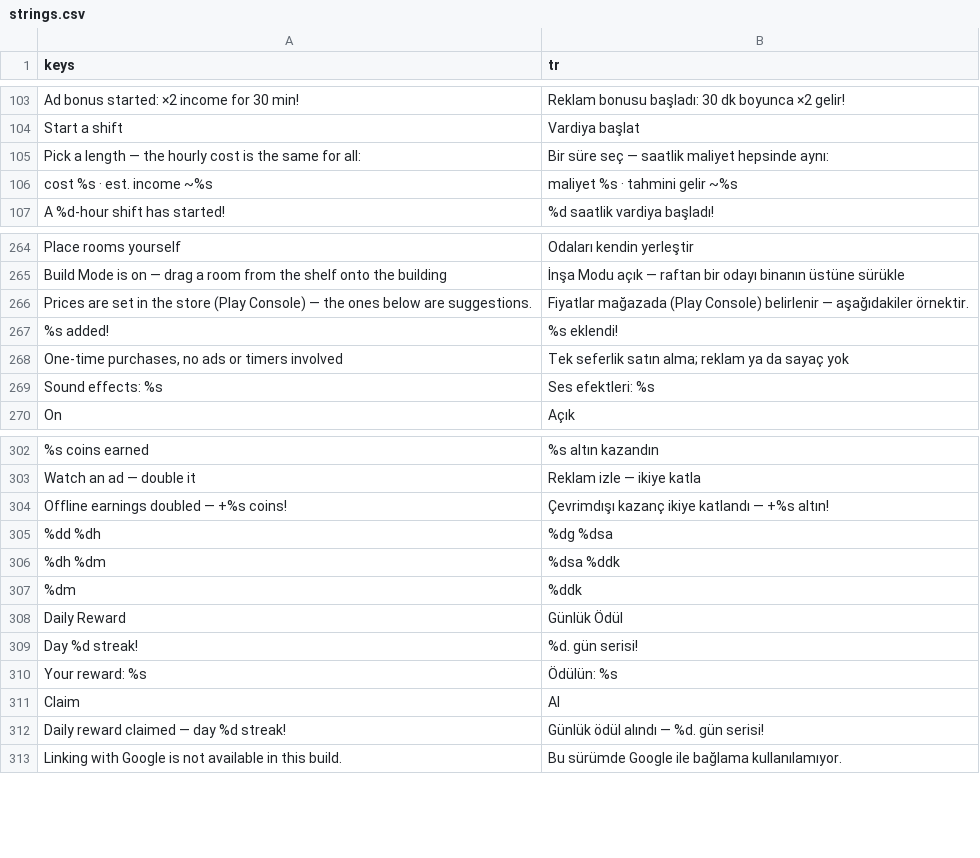
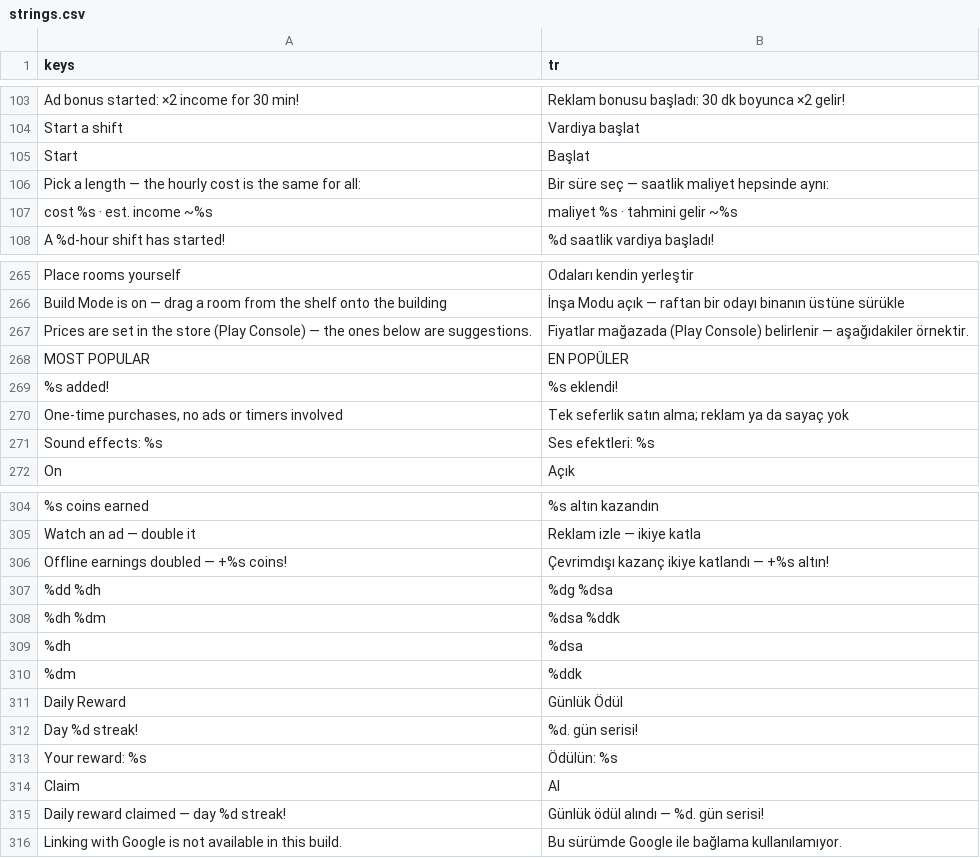
Before and after one commit to Eren-Ozcan/LittleGrandHotel, a CSV file: data/i18n/strings.csv, drawn as a sheet; only a part is shown, gaps mark what is left out; the diff names each change by its address in the sheet, - before the commit and + after, or states it on an @@ line.

```diff
--- a/data/i18n/strings.csv
+++ b/data/i18n/strings.csv
+row 105: Start | Başlat
+row 268: MOST POPULAR | EN POPÜLER
+row 309: %dh | %dsa
```
Also changed, not shown: 1 other file.
